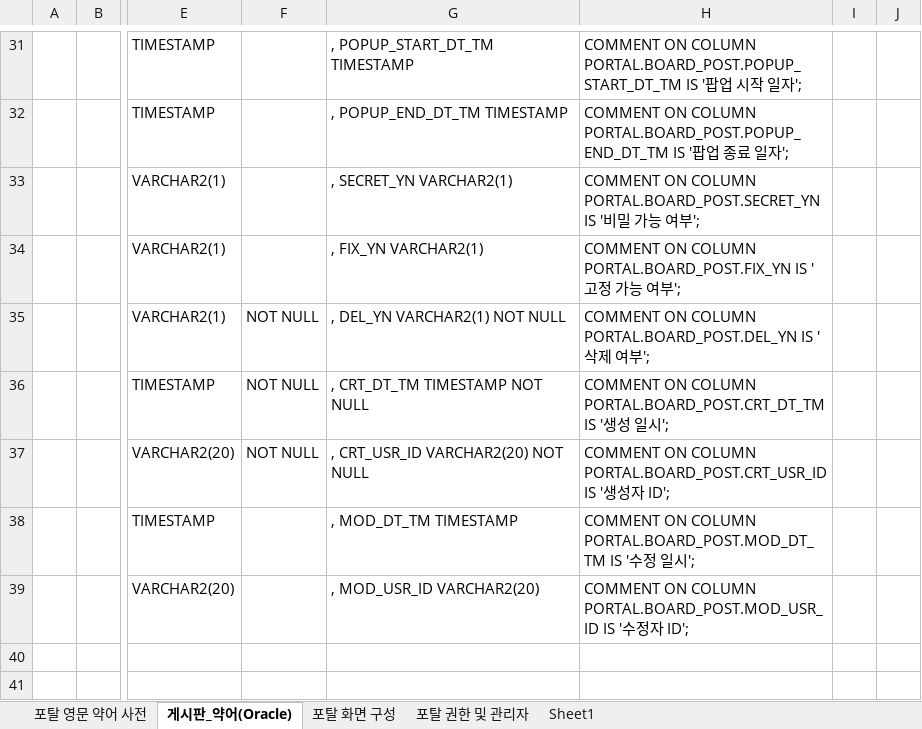
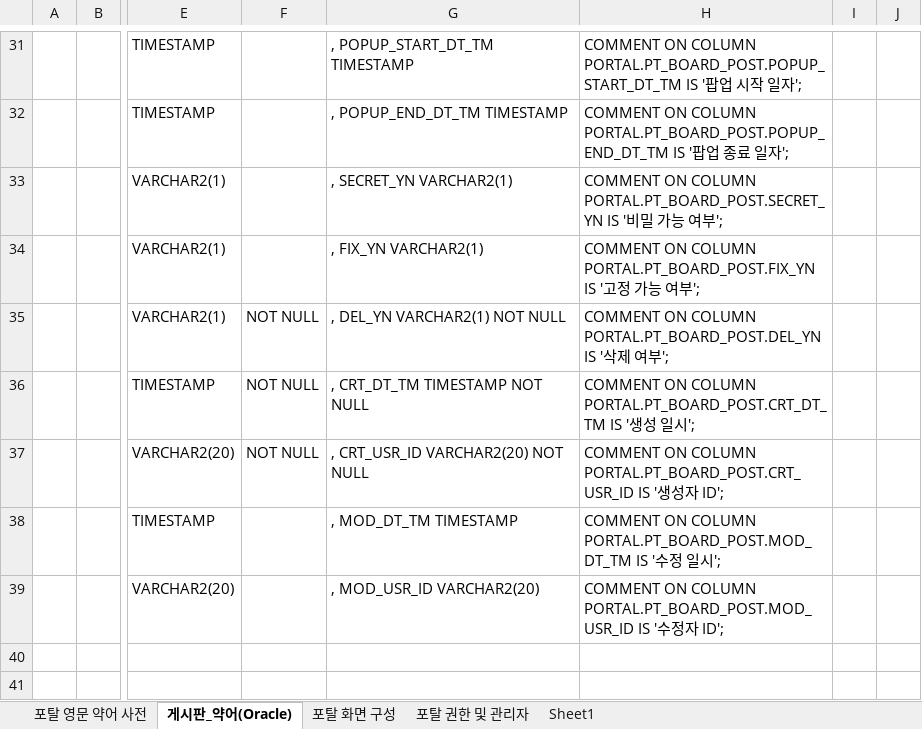
Before and after one commit to mococobi/koreg, an Excel workbook: src/main/webapp/_custom/documents/포탈 게시판 DB 설계_v0.1.xlsx, sheet 게시판_약어(Oracle), drawn as a sheet; only a part is shown, gaps mark what is left out; values as stored, in another font and other column widths than the file's, no borders; charts and pictures not drawn; the diff covers the shown part only; the diff names each change by its address in the sheet, - before the commit and + after, or states it on an @@ line.

```diff
--- a/src/main/webapp/_custom/documents/포탈 게시판 DB 설계_v0.1.xlsx (sheet 게시판_약어(Oracle))
+++ b/src/main/webapp/_custom/documents/포탈 게시판 DB 설계_v0.1.xlsx (sheet 게시판_약어(Oracle))
-H31: …ON COLUMN PORTAL.BOARD_POST.POPUP_START_DT_TM IS '…
+H31: …ON COLUMN PORTAL.PT_BOARD_POST.POPUP_START_DT_TM IS '…
-H32: …ON COLUMN PORTAL.BOARD_POST.POPUP_END_DT_TM IS '…
+H32: …ON COLUMN PORTAL.PT_BOARD_POST.POPUP_END_DT_TM IS '…
-H33: …ON COLUMN PORTAL.BOARD_POST.SECRET_YN IS '…
+H33: …ON COLUMN PORTAL.PT_BOARD_POST.SECRET_YN IS '…
-H34: …ON COLUMN PORTAL.BOARD_POST.FIX_YN IS '…
+H34: …ON COLUMN PORTAL.PT_BOARD_POST.FIX_YN IS '…
-H35: …ON COLUMN PORTAL.BOARD_POST.DEL_YN IS '…
+H35: …ON COLUMN PORTAL.PT_BOARD_POST.DEL_YN IS '…
-H36: …ON COLUMN PORTAL.BOARD_POST.CRT_DT_TM IS '…
+H36: …ON COLUMN PORTAL.PT_BOARD_POST.CRT_DT_TM IS '…
-H37: …ON COLUMN PORTAL.BOARD_POST.CRT_USR_ID IS '…
+H37: …ON COLUMN PORTAL.PT_BOARD_POST.CRT_USR_ID IS '…
-H38: …ON COLUMN PORTAL.BOARD_POST.MOD_DT_TM IS '…
+H38: …ON COLUMN PORTAL.PT_BOARD_POST.MOD_DT_TM IS '…
-H39: …ON COLUMN PORTAL.BOARD_POST.MOD_USR_ID IS '…
+H39: …ON COLUMN PORTAL.PT_BOARD_POST.MOD_USR_ID IS '…
```
Also changed, not shown: 107 edited cells elsewhere in this sheet, charts or pictures, 29 other files.
